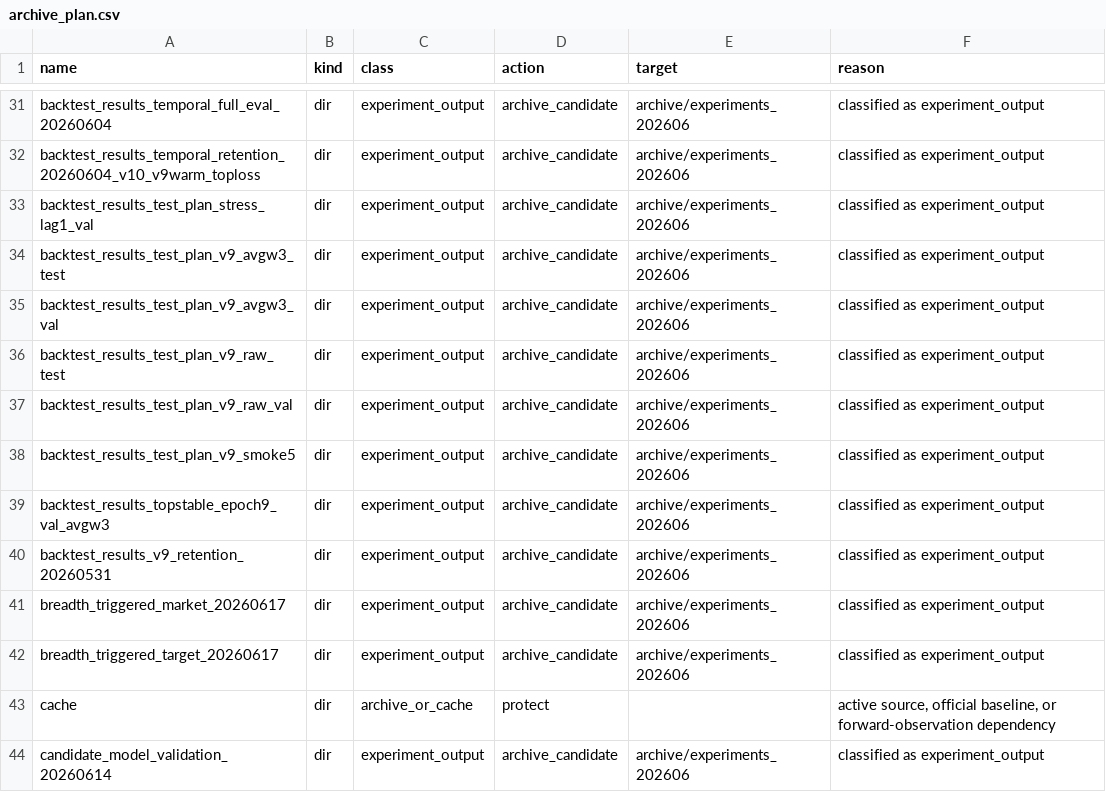
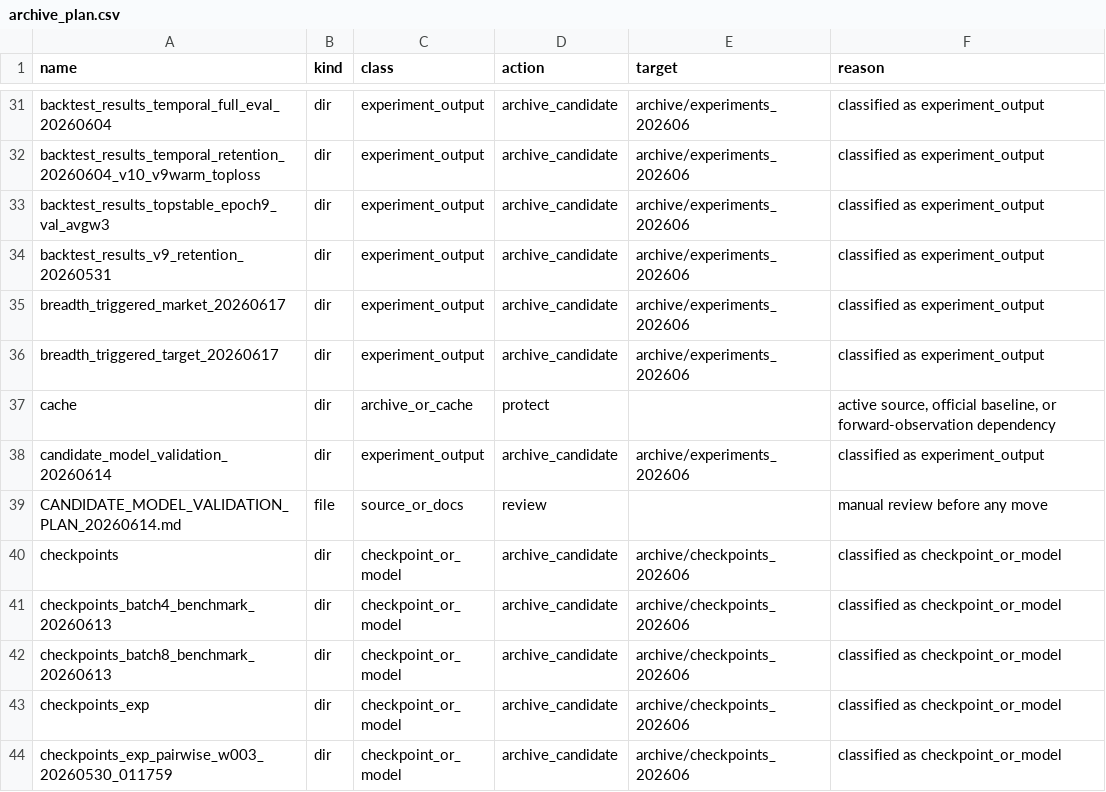
Before and after one commit to saberccccccc/stock, a CSV file: reports/codebase_cleanup_20260618/archive_plan.csv, drawn as a sheet; only a part is shown, gaps mark what is left out; the shorter side is filled out with more unchanged rows; the diff names each change by its address in the sheet, - before the commit and + after, or states it on an @@ line.

Commit message:
archive final test plan backtest batch

```diff
--- a/reports/codebase_cleanup_20260618/archive_plan.csv
+++ b/reports/codebase_cleanup_20260618/archive_plan.csv
-row 33: backtest_results_test_plan_stress_lag1_val | dir | experiment_output | archive_candidate | archive/experiments_202606 | classified as experiment_output
-row 34: backtest_results_test_plan_v9_avgw3_test | dir | experiment_output | archive_candidate | archive/experiments_202606 | classified as experiment_output
-row 35: backtest_results_test_plan_v9_avgw3_val | dir | experiment_output | archive_candidate | archive/experiments_202606 | classified as experiment_output
-row 36: backtest_results_test_plan_v9_raw_test | dir | experiment_output | archive_candidate | archive/experiments_202606 | classified as experiment_output
-row 37: backtest_results_test_plan_v9_raw_val | dir | experiment_output | archive_candidate | archive/experiments_202606 | classified as experiment_output
-row 38: backtest_results_test_plan_v9_smoke5 | dir | experiment_output | archive_candidate | archive/experiments_202606 | classified as experiment_output
```
Also changed, not shown: reports/codebase_cleanup_20260618/source_inventory.csv, 3 other files.
